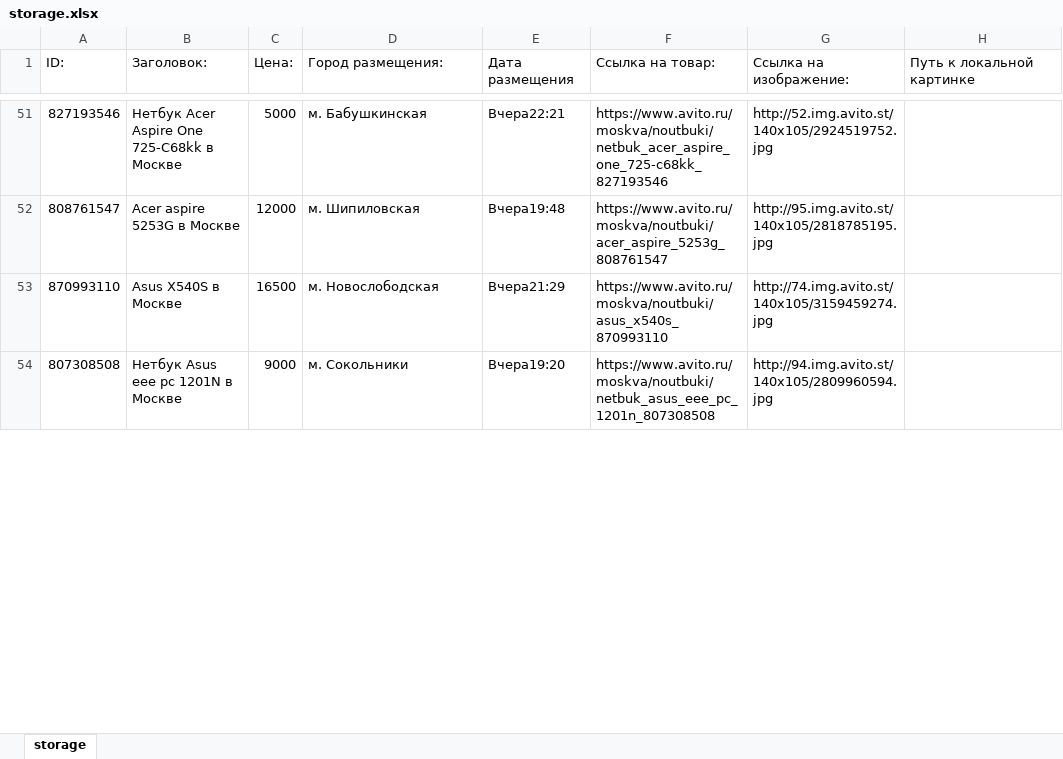
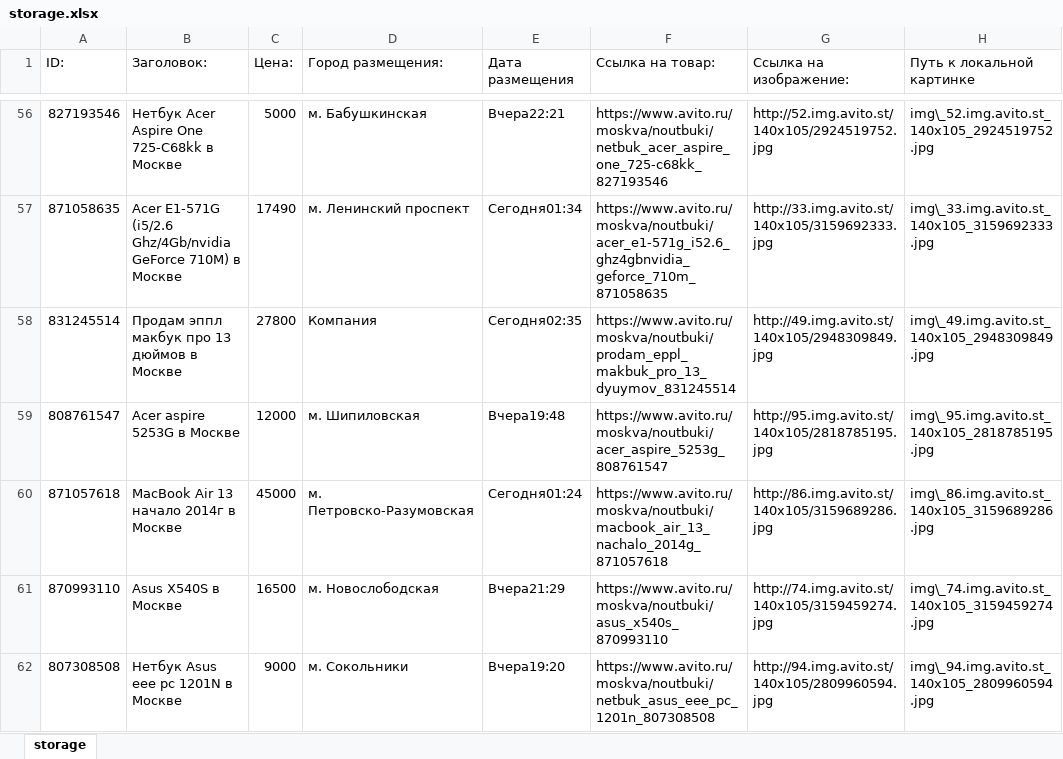
Before and after one commit to Rid-lin/Avito_parser, an Excel workbook: storage.xlsx, sheet storage, drawn as a sheet; only a part is shown, gaps mark what is left out; values as stored, in another font and other column widths than the file's, no borders; addresses are those after the commit; the diff covers the shown part only; the diff names each change by its address in the sheet, - before the commit and + after, or states it on an @@ line.

Commit message:
+ добавлена возможность сохранять локально картинки в папку img

```diff
--- a/storage.xlsx (sheet storage)
+++ b/storage.xlsx (sheet storage)
-H56 (Путь к локальной картинке): (empty)
+H56 (Путь к локальной картинке): img\_52.img.avito.st_140x105_2924519752.jpg
+row 57: 871058635 | Acer E1-571G (i5/2.6 Ghz/4Gb/nvidia GeForce 710M) в Москве | 17490 | м. Ленинский проспект | Сегодня01:34 | https://www.avito.ru/moskva/noutbuki/acer_e1-571g_i52.6_ghz4gbnvidia_geforce_710m_871058635 | http://33.img.avito.st/140x105/3159692333.jpg | img\_33.img.avito.st_140x105_3159692333.jpg
+row 58: 831245514 | Продам эппл макбук про 13 дюймов в Москве | 27800 | Компания | Сегодня02:35 | https://www.avito.ru/moskva/noutbuki/prodam_eppl_makbuk_pro_13_dyuymov_831245514 | http://49.img.avito.st/140x105/2948309849.jpg | img\_49.img.avito.st_140x105_2948309849.jpg
-H59 (Путь к локальной картинке): (empty)
+H59 (Путь к локальной картинке): img\_95.img.avito.st_140x105_2818785195.jpg
+row 60: 871057618 | MacBook Air 13 начало 2014г в Москве | 45000 | м. Петровско-Разумовская | Сегодня01:24 | https://www.avito.ru/moskva/noutbuki/macbook_air_13_nachalo_2014g_871057618 | http://86.img.avito.st/140x105/3159689286.jpg | img\_86.img.avito.st_140x105_3159689286.jpg
-H61 (Путь к локальной картинке): (empty)
+H61 (Путь к локальной картинке): img\_74.img.avito.st_140x105_3159459274.jpg
-H62 (Путь к локальной картинке): (empty)
+H62 (Путь к локальной картинке): img\_94.img.avito.st_140x105_2809960594.jpg
```
Also changed, not shown: 83 added rows, 34 removed rows, 224 edited cells and cell formats elsewhere in this sheet, 2 other files.
